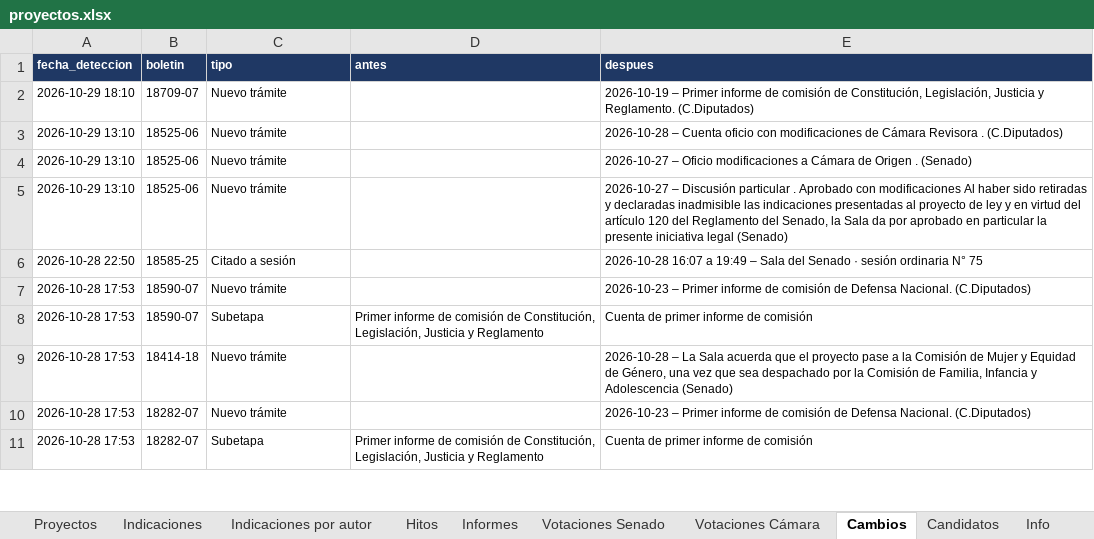
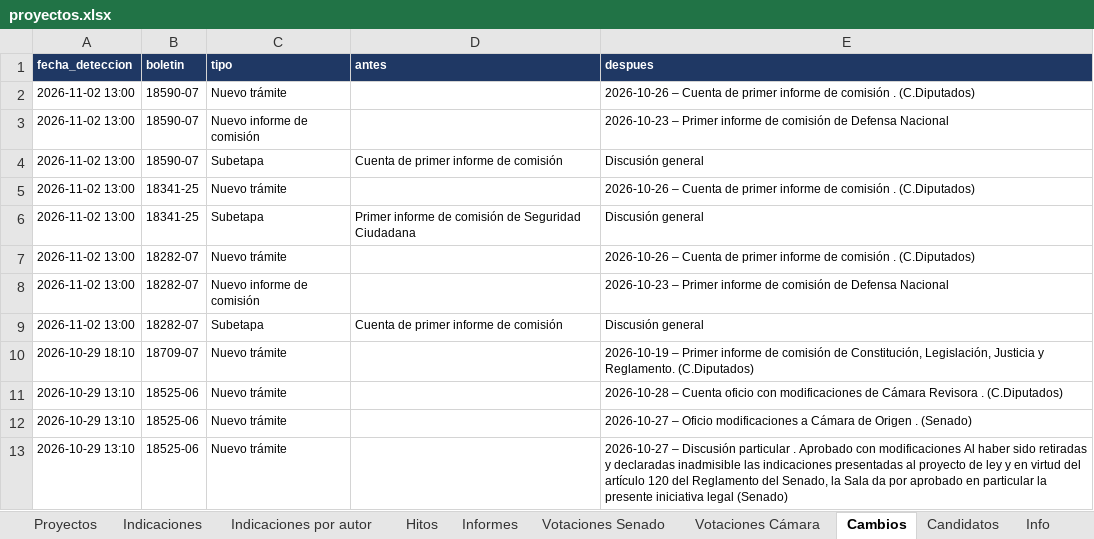
Before and after one commit to AlejandroAvYa/seguimiento-legislativo-seguridad, an Excel workbook: data/proyectos.xlsx, sheet Cambios, drawn as a sheet; only a part is shown; the shorter side is filled out with more unchanged rows; values as stored, in another font and other column widths than the file's, no borders; the diff names each change by its address in the sheet, - before the commit and + after, or states it on an @@ line.

```diff
--- a/data/proyectos.xlsx (sheet Cambios)
+++ b/data/proyectos.xlsx (sheet Cambios)
+row 2: 2026-11-02 13:00 | 18590-07 | Nuevo trámite |  | 2026-10-26 – Cuenta de primer informe de comisión . (C.Diputados)
+row 3: 2026-11-02 13:00 | 18590-07 | Nuevo informe de comisión |  | 2026-10-23 – Primer informe de comisión de Defensa Nacional
+row 4: 2026-11-02 13:00 | 18590-07 | Subetapa | Cuenta de primer informe de comisión | Discusión general
+row 5: 2026-11-02 13:00 | 18341-25 | Nuevo trámite |  | 2026-10-26 – Cuenta de primer informe de comisión . (C.Diputados)
+row 6: 2026-11-02 13:00 | 18341-25 | Subetapa | Primer informe de comisión de Seguridad Ciudadana | Discusión general
+row 7: 2026-11-02 13:00 | 18282-07 | Nuevo trámite |  | 2026-10-26 – Cuenta de primer informe de comisión . (C.Diputados)
+row 8: 2026-11-02 13:00 | 18282-07 | Nuevo informe de comisión |  | 2026-10-23 – Primer informe de comisión de Defensa Nacional
+row 9: 2026-11-02 13:00 | 18282-07 | Subetapa | Cuenta de primer informe de comisión | Discusión general
```
Also changed, not shown: sheet Proyectos, sheet Informes, sheet Info, 12 other files.
